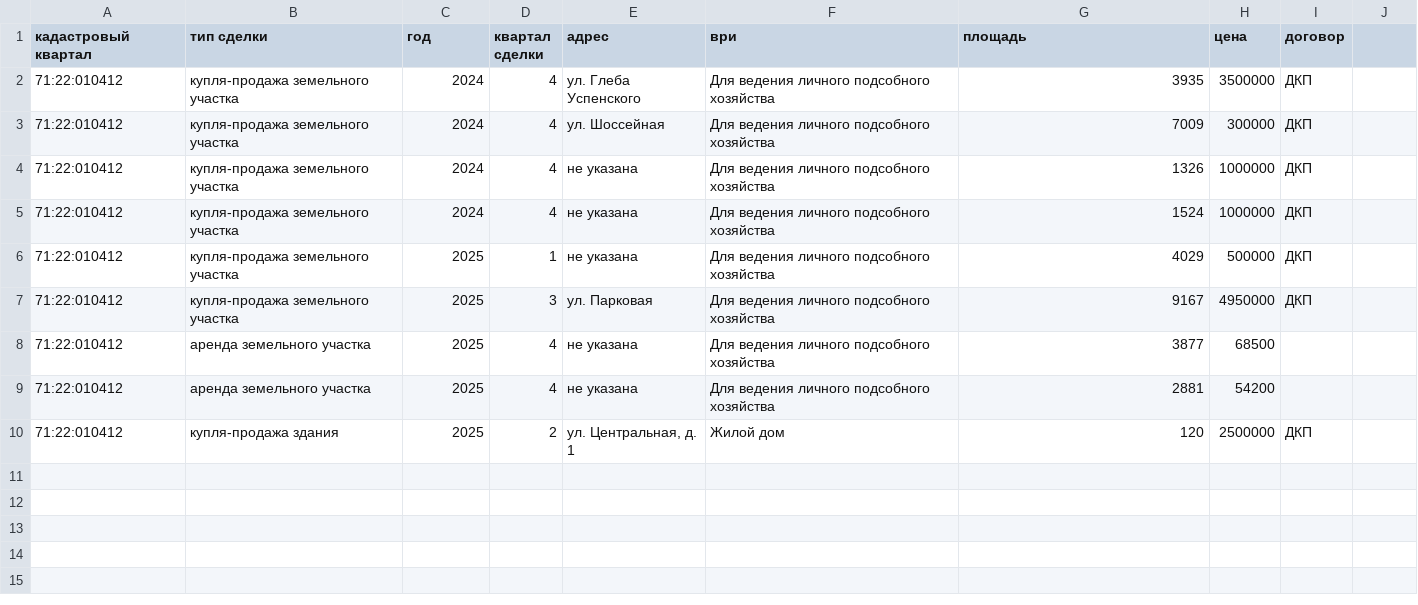
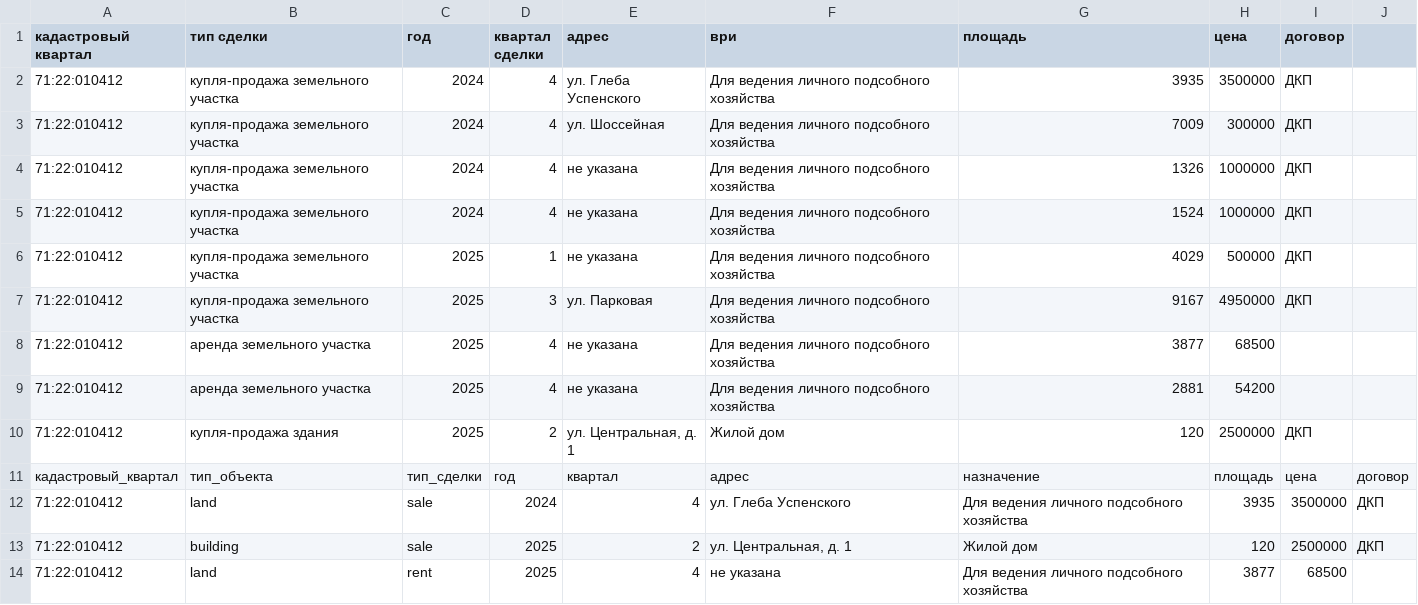
Before and after one commit to felixv11999922-coder/gorizont-deals-updater, a CSV file: data/deals_latest.csv, drawn as a sheet.

Commit message:
Update deals_latest.csv

```diff
--- a/data/deals_latest.csv
+++ b/data/deals_latest.csv
@@ -10 +10,5 @@
 71:22:010412;купля-продажа здания;2025;2;ул. Центральная, д. 1;Жилой дом;120;2500000;ДКП
+кадастровый_квартал;тип_объекта;тип_сделки;год;квартал;адрес;назначение;площадь;цена;договор
+71:22:010412;land;sale;2024;4;ул. Глеба Успенского;Для ведения личного подсобного хозяйства;3935;3500000;ДКП
+71:22:010412;building;sale;2025;2;ул. Центральная, д. 1;Жилой дом;120;2500000;ДКП
+71:22:010412;land;rent;2025;4;не указана;Для ведения личного подсобного хозяйства;3877;68500;
```
